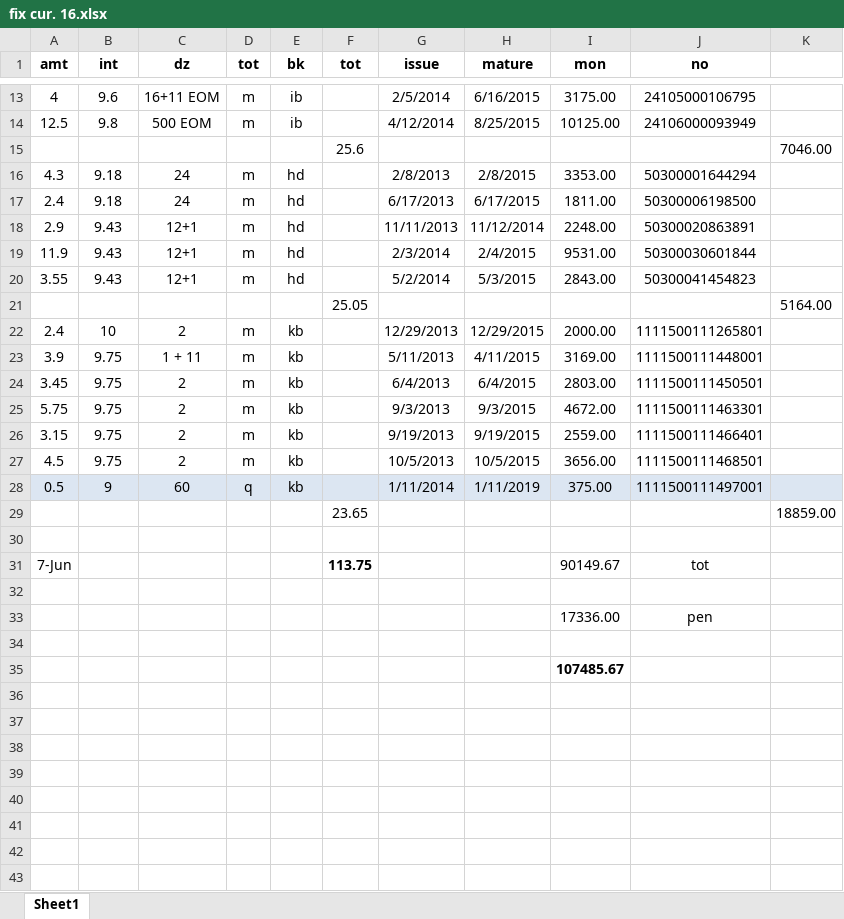
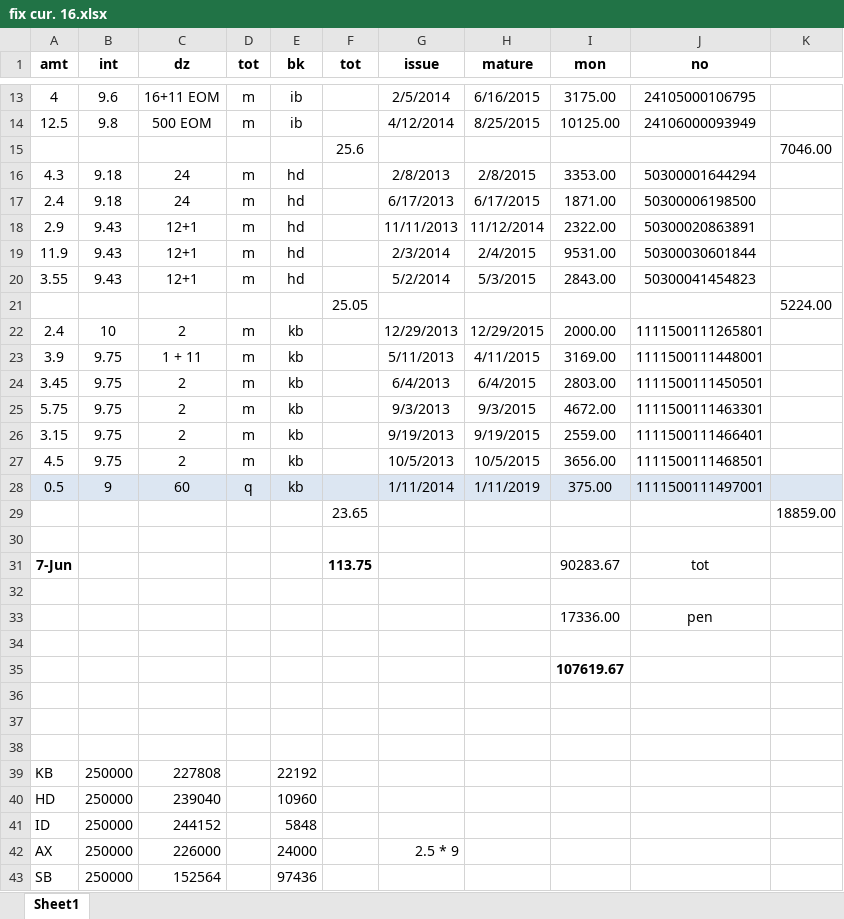
Before and after one commit to niladri-git/Finance, an Excel workbook: Fix/fix cur. 16.xlsx, sheet Sheet1, drawn as a sheet; only a part is shown, gaps mark what is left out; values as stored, in another font and other column widths than the file's, no borders; the diff names each change by its address in the sheet, - before the commit and + after, or states it on an @@ line.

```diff
--- a/Fix/fix cur. 16.xlsx (sheet Sheet1)
+++ b/Fix/fix cur. 16.xlsx (sheet Sheet1)
-I17 (mon): 1811.00
+I17 (mon): 1871.00
-I18 (mon): 2248.00
+I18 (mon): 2322.00
-K21: 5164.00
+K21: 5224.00
-A31 bold: off
+A31 bold: on
-I31 (mon): 90149.67
+I31 (mon): 90283.67
-I35 (mon): 107485.67
+I35 (mon): 107619.67
+row 36: (empty)
+row 37: (empty)
+row 38: (empty)
+row 39: KB | 250000 | 227808 |  | 22192
+row 40: HD | 250000 | 239040 |  | 10960
+row 41: ID | 250000 | 244152 |  | 5848
+row 42: AX | 250000 | 226000 |  | 24000 |  | 2.5 * 9
+row 43: SB | 250000 | 152564 |  | 97436
```
Also changed, not shown: 1 other file.
